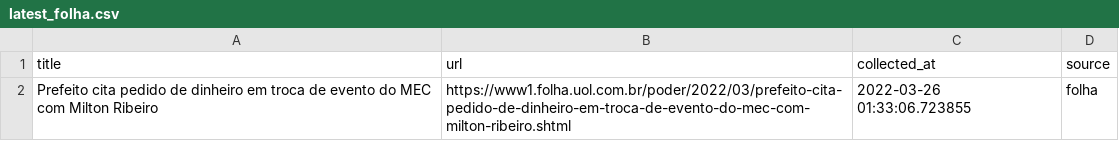
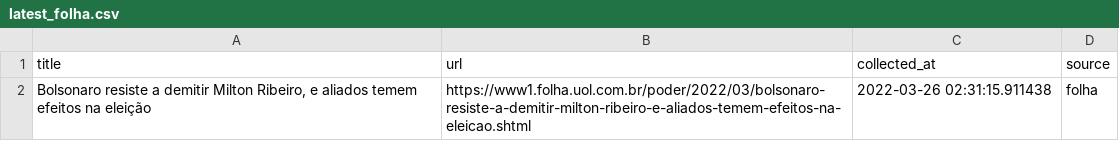
Before and after one commit to leodiegues/lidebot, a CSV file: data/latest_folha.csv, drawn as a sheet.

```diff
--- a/data/latest_folha.csv
+++ b/data/latest_folha.csv
@@ -1,2 +1,2 @@
 title,url,collected_at,source
-Prefeito cita pedido de dinheiro em troca de evento do MEC com Milton Ribeiro,https://www1.folha.uol.com.br/poder/2022/03/prefeito-cita-pedido-de-dinheiro-em-troca-de-evento-do-mec-com-milton-ribeiro.shtml,2022-03-26 01:33:06.723855,folha
+"Bolsonaro resiste a demitir Milton Ribeiro, e aliados temem efeitos na eleição",https://www1.folha.uol.com.br/poder/2022/03/bolsonaro-resiste-a-demitir-milton-ribeiro-e-aliados-temem-efeitos-na-eleicao.shtml,2022-03-26 02:31:15.911438,folha
```
Also changed, not shown: data/latest_estadao.csv, data/latest_g1.csv, 4 other files.
